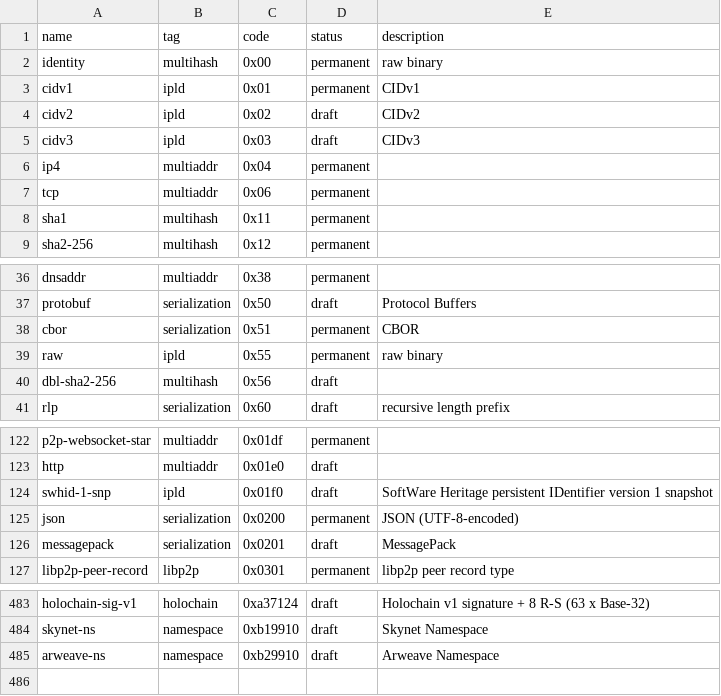
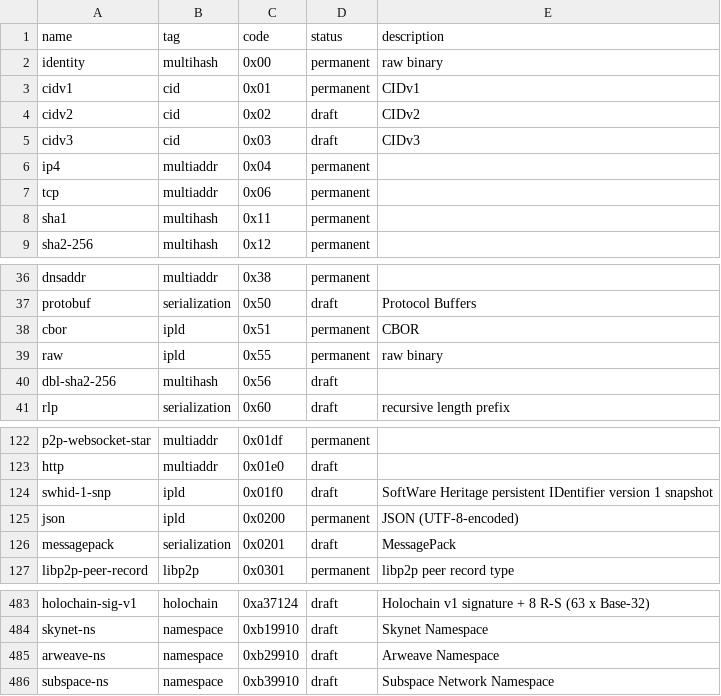
Before and after one commit to hashberg-io/multiformats, a CSV file: multiformats/multicodec/multicodec-table.csv, drawn as a sheet; only a part is shown, gaps mark what is left out.

```diff
--- a/multiformats/multicodec/multicodec-table.csv
+++ b/multiformats/multicodec/multicodec-table.csv
@@ -2,5 +2,5 @@ name,                           tag,            code,           status,    descr
 identity,                       multihash,      0x00,           permanent, raw binary
-cidv1,                          ipld,           0x01,           permanent, CIDv1
-cidv2,                          ipld,           0x02,           draft,     CIDv2
-cidv3,                          ipld,           0x03,           draft,     CIDv3
+cidv1,                          cid,            0x01,           permanent, CIDv1
+cidv2,                          cid,            0x02,           draft,     CIDv2
+cidv3,                          cid,            0x03,           draft,     CIDv3
 ip4,                            multiaddr,      0x04,           permanent,
@@ -37,3 +37,3 @@ dnsaddr,                        multiaddr,      0x38,           permanent,
 protobuf,                       serialization,  0x50,           draft,     Protocol Buffers
-cbor,                           serialization,  0x51,           permanent, CBOR
+cbor,                           ipld,           0x51,           permanent, CBOR
 raw,                            ipld,           0x55,           permanent, raw binary
@@ -124,3 +124,3 @@ http,                           multiaddr,      0x01e0,         draft,
 swhid-1-snp,                    ipld,           0x01f0,         draft,     SoftWare Heritage persistent IDentifier version 1 snapshot
-json,                           serialization,  0x0200,         permanent, JSON (UTF-8-encoded)
+json,                           ipld,           0x0200,         permanent, JSON (UTF-8-encoded)
 messagepack,                    serialization,  0x0201,         draft,     MessagePack
@@ -485 +485,2 @@ skynet-ns,                      namespace,      0xb19910,       draft,     Skyne
 arweave-ns,                     namespace,      0xb29910,       draft,     Arweave Namespace
+subspace-ns,                    namespace,      0xb39910,       draft,     Subspace Network Namespace
```
Also changed, not shown: 30 other files.
